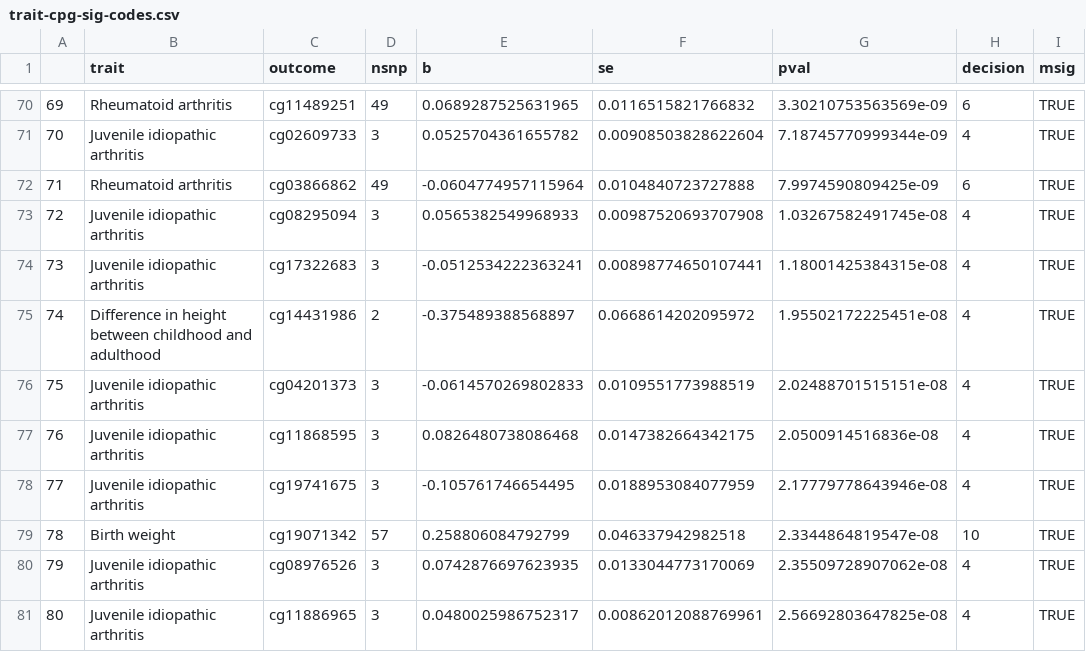
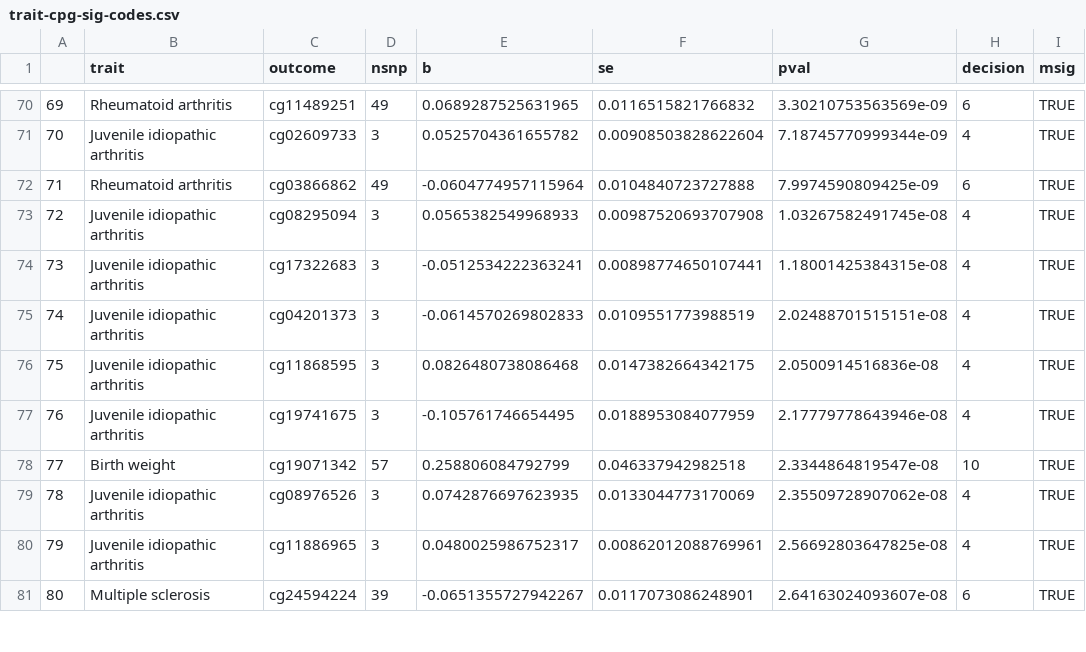
Before and after one commit to MRCIEU/godmc_phase2_analysis, a CSV file: 06_mr-gwas-cpg/results/trait-cpg-sig-codes.csv, drawn as a sheet; only a part is shown, gaps mark what is left out; the shorter side is filled out with more unchanged rows; removed rows and columns are numbered as before the commit, all else as after; the diff names each change by its address in the sheet, - before the commit and + after, or states it on an @@ line.

```diff
--- a/06_mr-gwas-cpg/results/trait-cpg-sig-codes.csv
+++ b/06_mr-gwas-cpg/results/trait-cpg-sig-codes.csv
-row 75: 74 | Difference in height between childhood and adulthood | cg14431986 | 2 | -0.375489388568897 | 0.0668614202095972 | 1.95502172225451e-08 | 4 | TRUE
@@ column A renumbered from row 75 down @@
```
Also changed, not shown: 6 other files.
